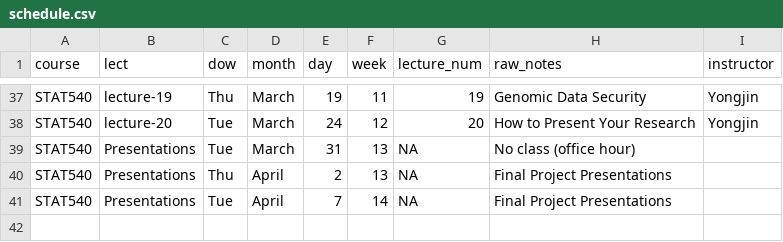
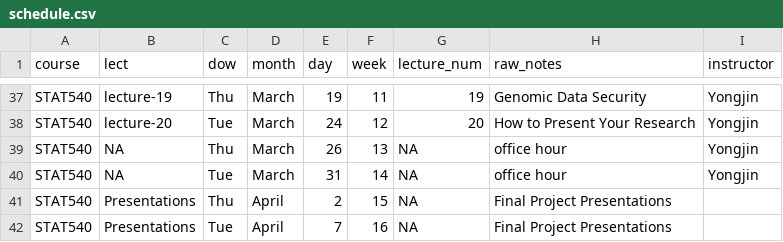
Before and after one commit to STAT540-UBC/stat540-ubc.github.io, a CSV file: course-admin/schedule.csv, drawn as a sheet; only a part is shown, gaps mark what is left out.

Commit message:
schedule

```diff
--- a/course-admin/schedule.csv
+++ b/course-admin/schedule.csv
@@ -38,4 +38,5 @@ STAT540,lecture-19,Thu,March,19,11,19,Genomic Data Security,Yongjin
 STAT540,lecture-20,Tue,March,24,12,20,How to Present Your Research,Yongjin
-STAT540,Presentations,Tue,March,31,13,NA,No class (office hour),
-STAT540,Presentations,Thu,April,2,13,NA,Final Project Presentations,
-STAT540,Presentations,Tue,April,7,14,NA,Final Project Presentations,
+STAT540,NA,Thu,March,26,13,NA,office hour,Yongjin
+STAT540,NA,Tue,March,31,14,NA,office hour,Yongjin
+STAT540,Presentations,Thu,April,2,15,NA,Final Project Presentations,
+STAT540,Presentations,Tue,April,7,16,NA,Final Project Presentations,
```
Also changed, not shown: 3 other files.
